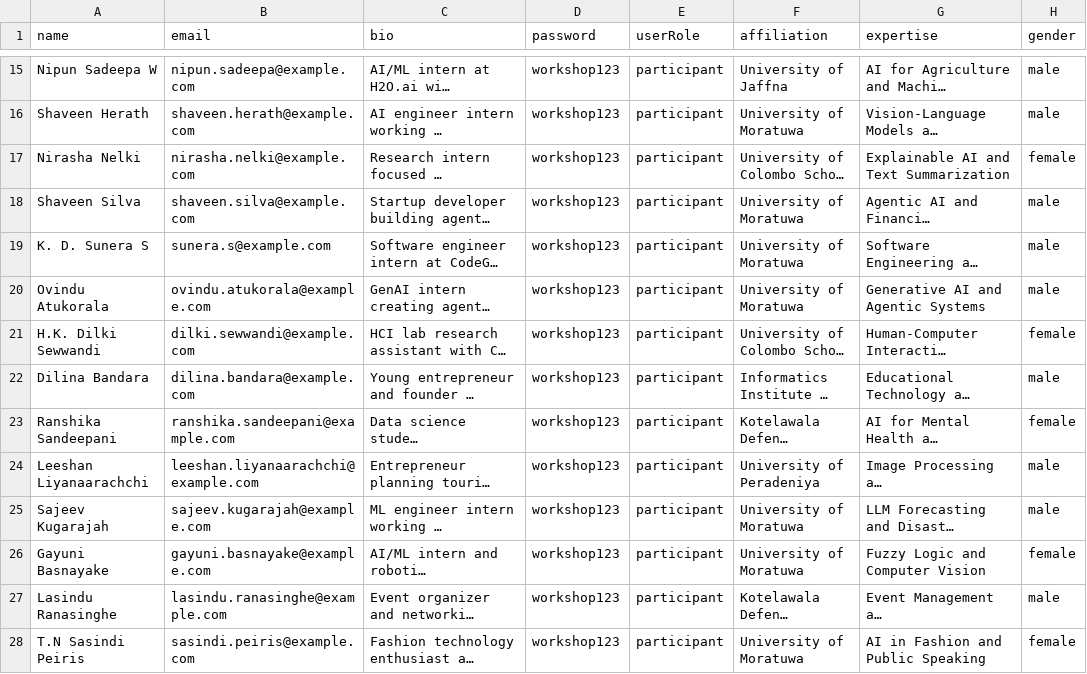
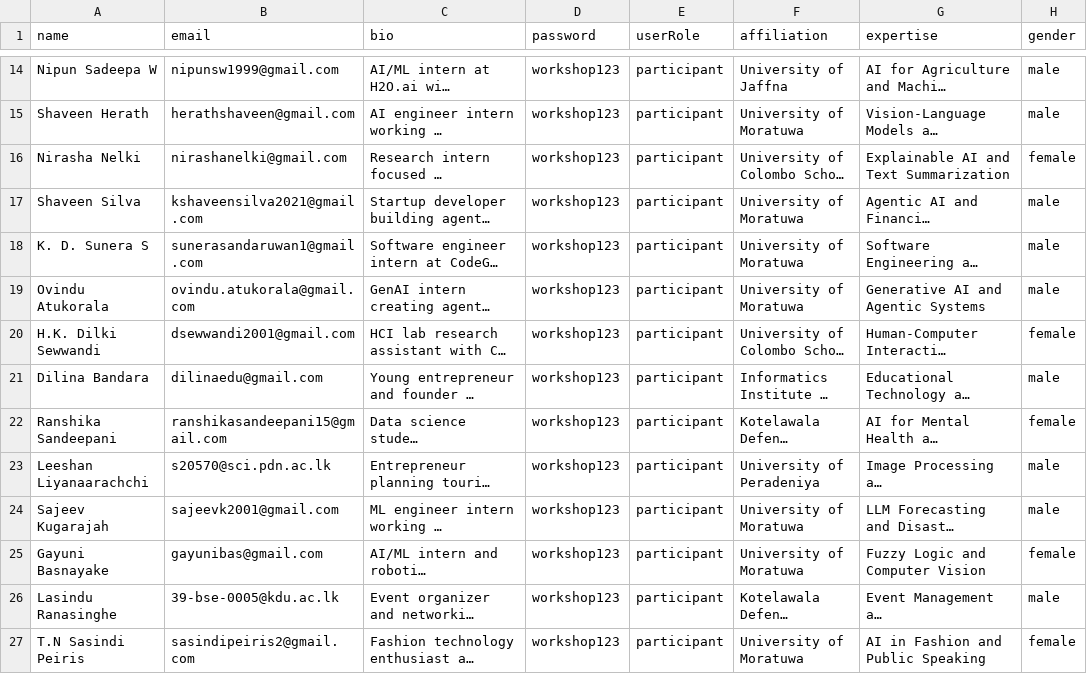
Before and after one commit to prasanthsasikumar/icehub, a CSV file: ice_participants_formatted.csv, drawn as a sheet; only a part is shown, gaps mark what is left out; long unchanged cells end in …; addresses are those after the commit; the diff covers the shown part only; the diff names each change by its address in the sheet, - before the commit and + after, or states it on an @@ line.

Commit message:
added email feature

```diff
--- a/ice_participants_formatted.csv
+++ b/ice_participants_formatted.csv
-B14 (email): nipun.sadeepa@example.com
+B14 (email): nipunsw1999@gmail.com
-B15 (email): shaveen.herath@example.com
+B15 (email): herathshaveen@gmail.com
-B16 (email): nirasha.nelki@example.com
+B16 (email): nirashanelki@gmail.com
-B17 (email): shaveen.silva@example.com
+B17 (email): kshaveensilva2021@gmail.com
-B18 (email): sunera.s@example.com
+B18 (email): sunerasandaruwan1@gmail.com
-B19 (email): ovindu.atukorala@example.com
+B19 (email): ovindu.atukorala@gmail.com
-B20 (email): dilki.sewwandi@example.com
+B20 (email): dsewwandi2001@gmail.com
-B21 (email): dilina.bandara@example.com
+B21 (email): dilinaedu@gmail.com
-B22 (email): ranshika.sandeepani@example.com
+B22 (email): ranshikasandeepani15@gmail.com
-B23 (email): leeshan.liyanaarachchi@example.com
+B23 (email): s20570@sci.pdn.ac.lk
-B24 (email): sajeev.kugarajah@example.com
+B24 (email): sajeevk2001@gmail.com
-B25 (email): gayuni.basnayake@example.com
+B25 (email): gayunibas@gmail.com
-B26 (email): lasindu.ranasinghe@example.com
+B26 (email): 39-bse-0005@kdu.ac.lk
-B27 (email): sasindi.peiris@example.com
+B27 (email): sasindipeiris2@gmail.com
```
Also changed, not shown: 1 removed row and 16 edited cells elsewhere in this file, 1 other file.
